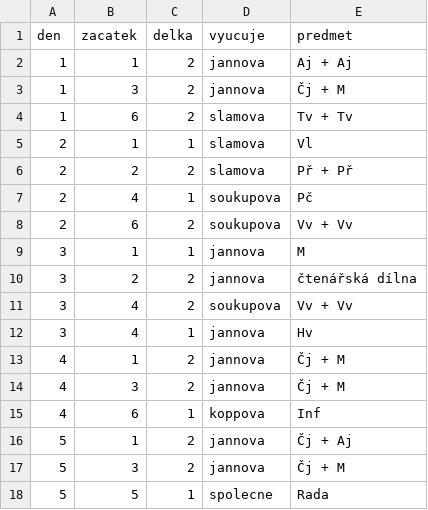
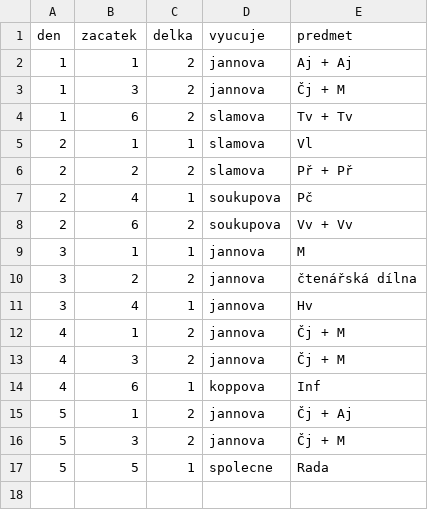
Before and after one commit to matyaskopp/zsplavsko-rozvrh, a CSV file: data/rozvrh_4.csv, drawn as a sheet; the diff names each change by its address in the sheet, - before the commit and + after, or states it on an @@ line.

Commit message:
rozvrh 2023/24 - rozvrh_4.csv

```diff
--- a/data/rozvrh_4.csv
+++ b/data/rozvrh_4.csv
-row 11: 3 | 4 | 2 | soukupova | Vv + Vv
```
